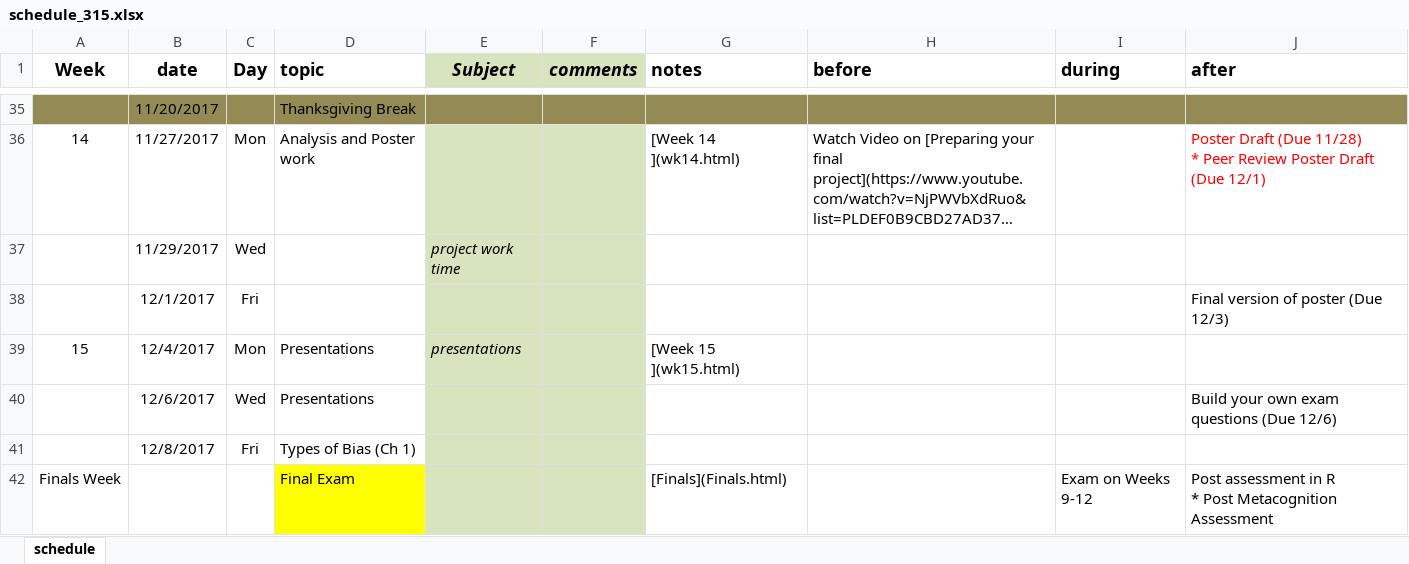
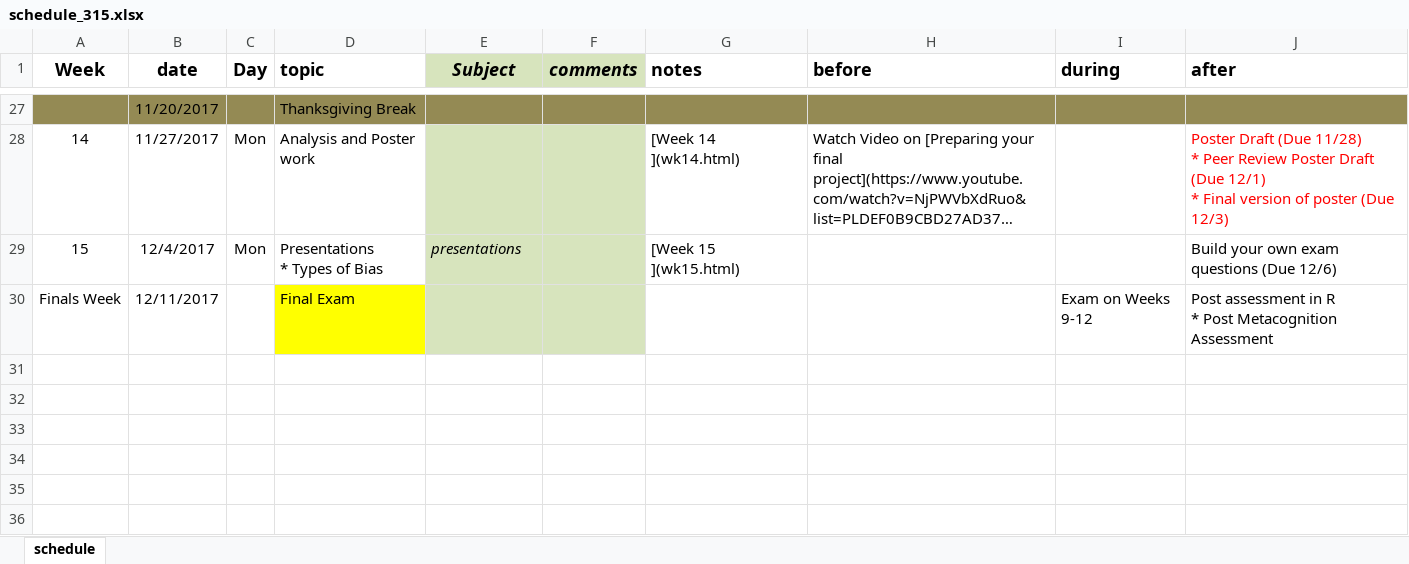
Before and after one commit to KirosG/MATH315, an Excel workbook: schedule_315.xlsx, sheet schedule, drawn as a sheet; only a part is shown, gaps mark what is left out; long unchanged cells end in …; values as stored, in another font and other column widths than the file's, no borders; removed rows and columns are numbered as before the commit, all else as after; ↵ is a line break in a cell; the diff covers the shown part only; the diff names each change by its address in the sheet, - before the commit and + after, or states it on an @@ line.

Commit message:
build up to week 7

```diff
--- a/schedule_315.xlsx (sheet schedule)
+++ b/schedule_315.xlsx (sheet schedule)
-J28 (after): …(Due 12/1)
+J28 (after): …(Due 12/1) ↵ * Final version of poster (Due 12/3)
-row 37:  | 11/29/2017 | Wed |  | project work time
-row 38:  | 12/1/2017 | Fri |  |  |  |  |  |  | Final version of poster (Due 12/3)
-D29 (topic): Presentations
+D29 (topic): Presentations ↵ * Types of Bias
-J29 (after): (empty)
+J29 (after): Build your own exam questions (Due 12/6)
-row 40:  | 12/6/2017 | Wed | Presentations |  |  |  |  |  | Build your own exam questions (Due 12/6)
-row 41:  | 12/8/2017 | Fri | Types of Bias (Ch 1)
-B30 (date): (empty)
+B30 (date): 12/11/2017
-G30 (notes): [Finals](Finals.html)
+G30 (notes): (empty)
```
Also changed, not shown: 8 removed rows, 12 hidden or unhidden rows and 8 edited cells elsewhere in this sheet, formulas that keep their value, 18 other files.
